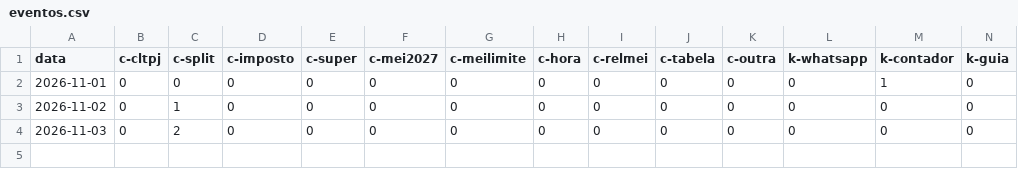
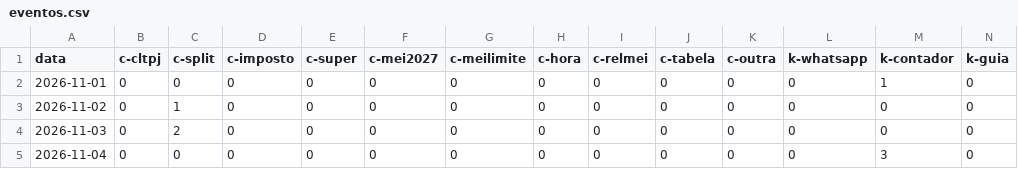
Before and after one commit to quantopagarei-sketch/quantocobrarpj, a CSV file: seo/eventos.csv, drawn as a sheet; only a part is shown; rows hold the shown columns only; the diff names each change by its address in the sheet, - before the commit and + after, or states it on an @@ line.

```diff
--- a/seo/eventos.csv
+++ b/seo/eventos.csv
+row 5: 2026-11-04 | 0 | 0 | 0 | 0 | 0 | 0 | 0 | 0 | 0 | 0 | 0 | 3 | 0
```
Also changed, not shown: 1 other file.
